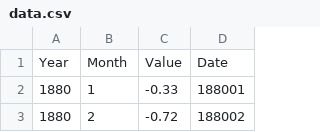
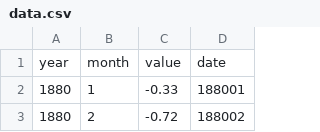
Before and after one commit to tututwo/svelte-bloomberg-weather, a CSV file: public/data/data.csv, drawn as a sheet; only a part is shown.

Commit message:
Update data.csv
low case column names to run the original code

```diff
--- a/public/data/data.csv
+++ b/public/data/data.csv
@@ -1,2 +1,2 @@
-Year,Month,Value,Date
+year,month,value,date
 1880,1,-0.33,188001
```
